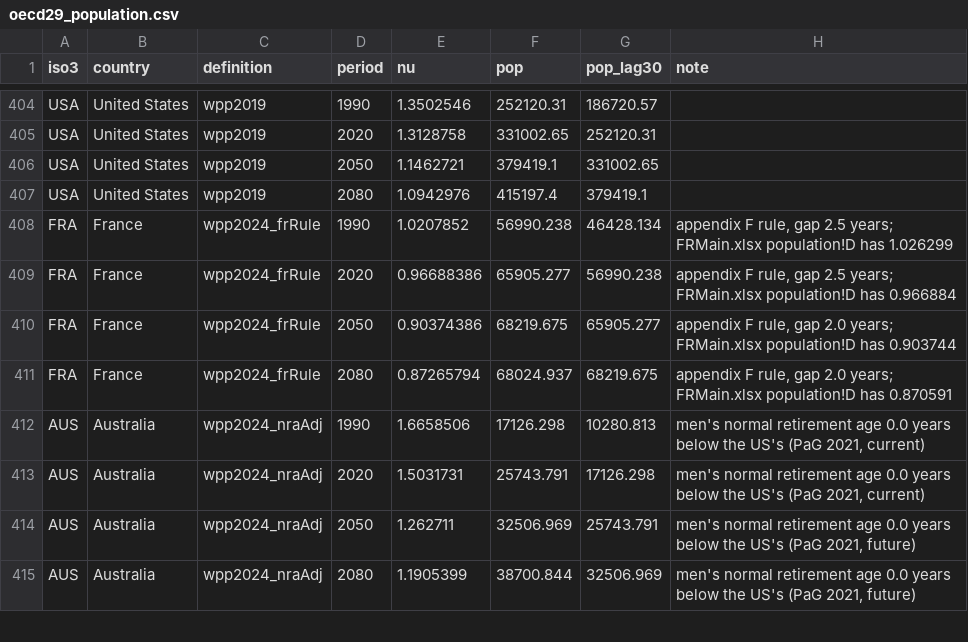
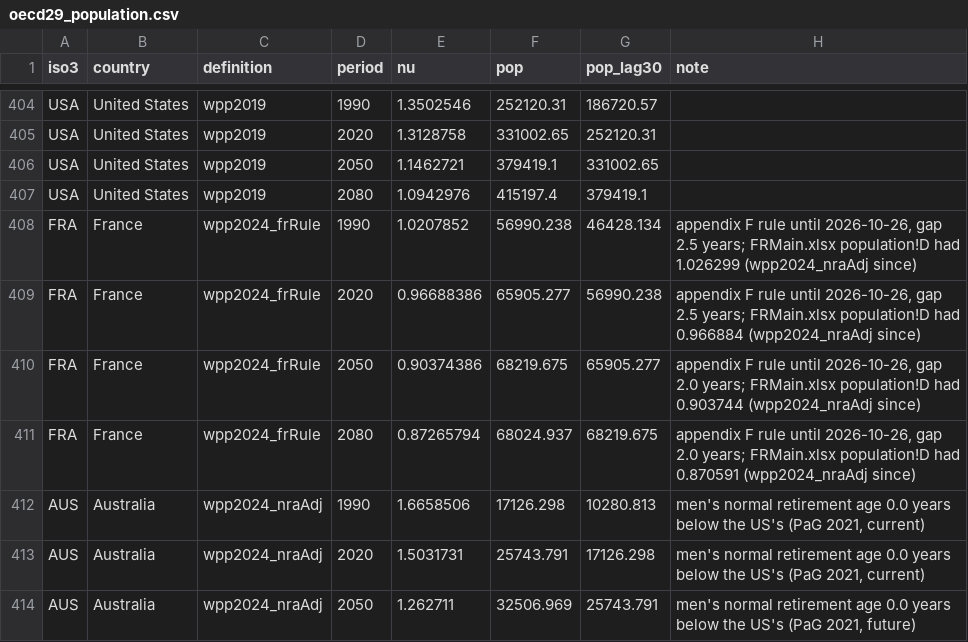
Before and after one commit to ChampionApe/SSDclaude, a CSV file: data/oecd29_population.csv, drawn as a sheet; only a part is shown, gaps mark what is left out; the shorter side is filled out with more unchanged rows.

Commit message:
Review response W16, V (RKB's go, 2026-10-26): numbers-against-tables audit of the whole paper (no wrong number, no old value left) and a referee pass over sections 3, 7 and appendices B-D (every agreed action delivered, derivations redone); their 15 fixes by paper-writer-lead on Opus 5.5: section 3's consistent-shares mechanism (the savings response to the anticipated design), B.1's z_{t+1} statement restricted to the distribution, C.3's tax condition, the post-reform tax in B.5's Argentina check, corner claims restricted to the timings and IES checked, the pinned-design comparison in section 7, rho-amplification restricted to tax and savings rates, Argentina's quartiles 0.46/0.97 of the formal average, style rounding; OA oecd-ies 'lowest' restored. Documentation: REPLICATION.md maps the 1.053/1.968% informal spending and c5Numbers strategic; data/README Argentina nu copies; technical note num_esc permanent timing 0.753/0.870, flat-only and path-iteration dating, model_calibration 0.728 vs 0.735; oecd29 sources notes at PaG 2021's 64.5 (from the cached raw files, data unchanged); python/US/README.md cut to 100 lines (pre-cut in archive/readmes/). latexmk clean (81 pages), build.py 51 built, --site and checkPaper OK; runTests.py --all still running. Section 7.1's 'the part that buys nothing' left for RKB. Left out: coarse-output/, main.bbl/blg

```diff
--- a/data/oecd29_population.csv
+++ b/data/oecd29_population.csv
@@ -407,6 +407,6 @@ USA,United States,wpp2019,2050,1.1462721,379419.1,331002.65,
 USA,United States,wpp2019,2080,1.0942976,415197.4,379419.1,
-FRA,France,wpp2024_frRule,1990,1.0207852,56990.238,46428.134,"appendix F rule, gap 2.5 years; FRMain.xlsx population!D has 1.026299"
-FRA,France,wpp2024_frRule,2020,0.96688386,65905.277,56990.238,"appendix F rule, gap 2.5 years; FRMain.xlsx population!D has 0.966884"
-FRA,France,wpp2024_frRule,2050,0.90374386,68219.675,65905.277,"appendix F rule, gap 2.0 years; FRMain.xlsx population!D has 0.903744"
-FRA,France,wpp2024_frRule,2080,0.87265794,68024.937,68219.675,"appendix F rule, gap 2.0 years; FRMain.xlsx population!D has 0.870591"
+FRA,France,wpp2024_frRule,1990,1.0207852,56990.238,46428.134,"appendix F rule until 2026-10-26, gap 2.5 years; FRMain.xlsx population!D had 1.026299 (wpp2024_nraAdj since)"
+FRA,France,wpp2024_frRule,2020,0.96688386,65905.277,56990.238,"appendix F rule until 2026-10-26, gap 2.5 years; FRMain.xlsx population!D had 0.966884 (wpp2024_nraAdj since)"
+FRA,France,wpp2024_frRule,2050,0.90374386,68219.675,65905.277,"appendix F rule until 2026-10-26, gap 2.0 years; FRMain.xlsx population!D had 0.903744 (wpp2024_nraAdj since)"
+FRA,France,wpp2024_frRule,2080,0.87265794,68024.937,68219.675,"appendix F rule until 2026-10-26, gap 2.0 years; FRMain.xlsx population!D had 0.870591 (wpp2024_nraAdj since)"
 AUS,Australia,wpp2024_nraAdj,1990,1.6658506,17126.298,10280.813,"men's normal retirement age 0.0 years below the US's (PaG 2021, current)"
```
Also changed, not shown: data/oecd29_sources.csv, 29 other files.
